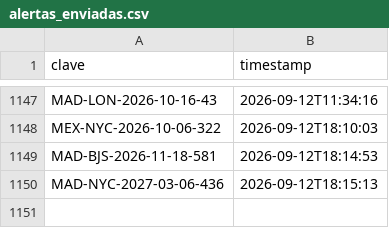
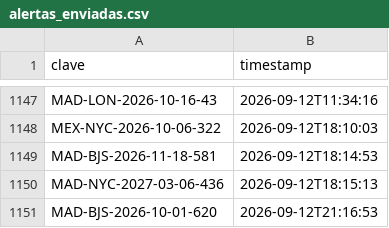
Before and after one commit to Felipebarv25/app-vuelos, a CSV file: datos/alertas_enviadas.csv, drawn as a sheet; only a part is shown, gaps mark what is left out; the diff names each change by its address in the sheet, - before the commit and + after, or states it on an @@ line.

```diff
--- a/datos/alertas_enviadas.csv
+++ b/datos/alertas_enviadas.csv
+row 1151: MAD-BJS-2026-10-01-620 | 2026-09-12T21:16:53
```
Also changed, not shown: 2 other files.
